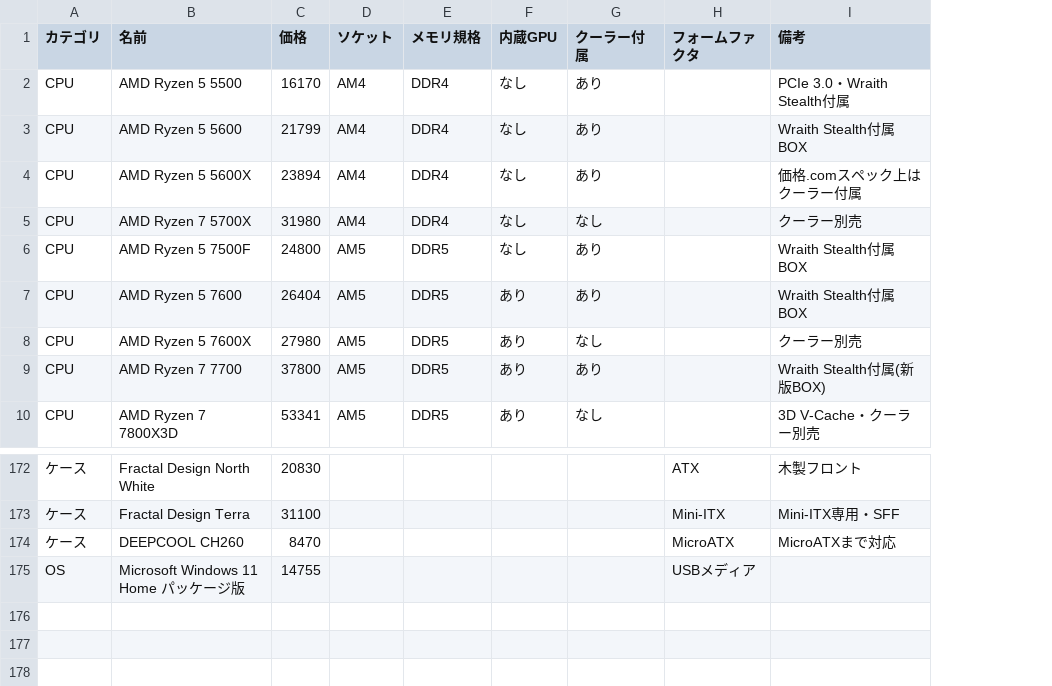
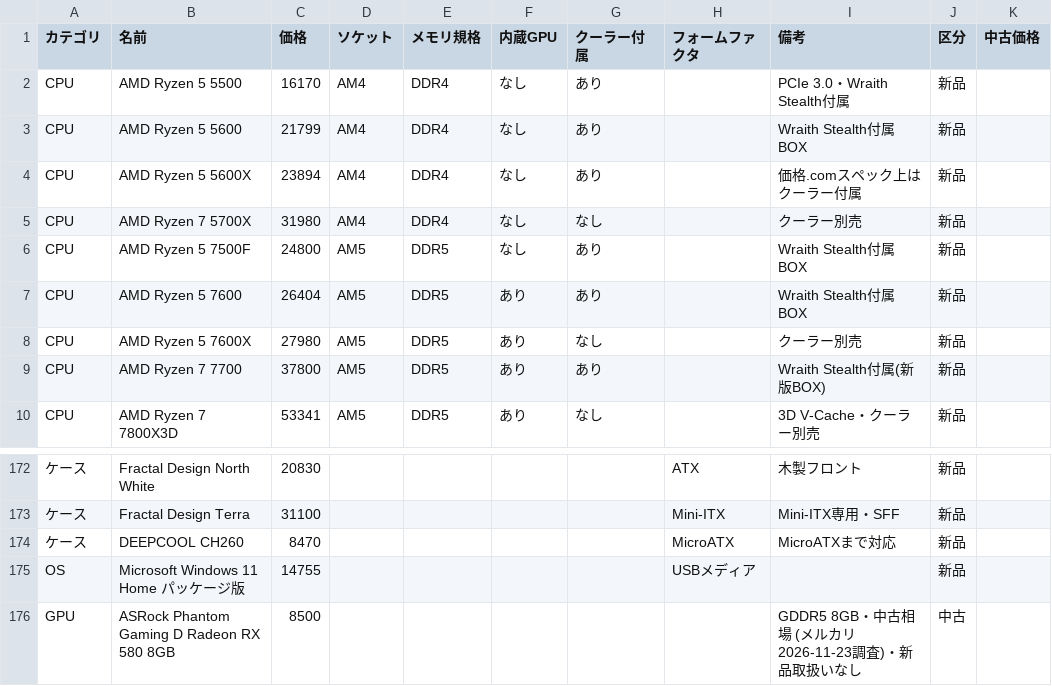
Before and after one commit to Earlgrey-Arukido/pc-budget-calculator, a CSV file: parts.csv, drawn as a sheet; only a part is shown, gaps mark what is left out; the diff names each change by its address in the sheet, - before the commit and + after, or states it on an @@ line.

```diff
--- a/parts.csv
+++ b/parts.csv
+column J (区分), rows 2-10: all 新品; rows 172-175: all 新品
+column K (中古価格), empty
+row 176: GPU | ASRock Phantom Gaming D Radeon RX 580 8GB | 8500 |  |  |  |  |  | GDDR5 8GB・中古相場 (メルカリ 2026-11-23調査)・新品取扱いなし | 中古
```
Also changed, not shown: 3 other files.
